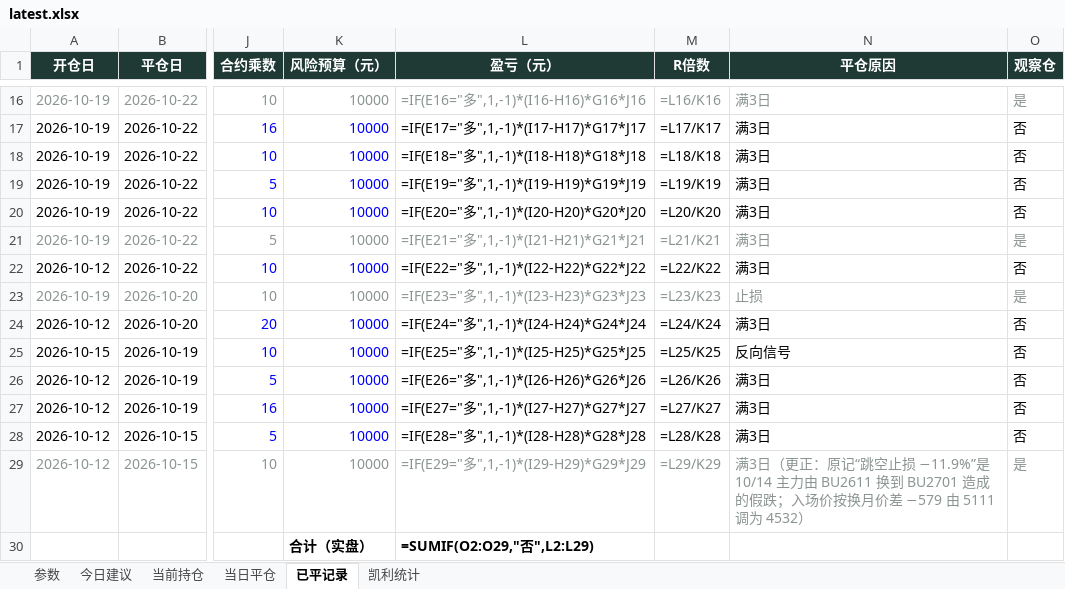
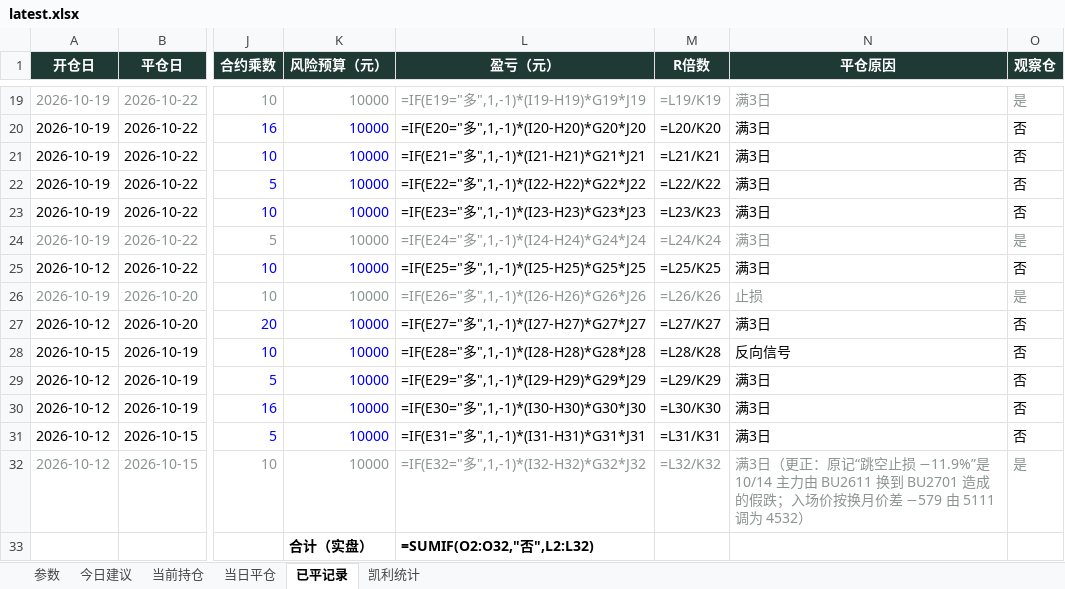
Before and after one commit to yuherantrader-glitch/futures-board, an Excel workbook: latest.xlsx, sheet 已平记录, drawn as a sheet; only a part is shown, gaps mark what is left out; values as stored, in another font and other column widths than the file's, no borders; formulas without a stored value are shown as written; addresses are those after the commit; the diff covers the shown part only; the diff names each change by its address in the sheet, - before the commit and + after, or states it on an @@ line.

```diff
--- a/latest.xlsx (sheet 已平记录)
+++ b/latest.xlsx (sheet 已平记录)
-L19 (盈亏（元）): =IF(E16="多",1,-1)*(I16-H16)*G16*J16
+L19 (盈亏（元）): =IF(E19="多",1,-1)*(I19-H19)*G19*J19
-M19 (R倍数): =L16/K16
+M19 (R倍数): =L19/K19
-L20 (盈亏（元）): =IF(E17="多",1,-1)*(I17-H17)*G17*J17
+L20 (盈亏（元）): =IF(E20="多",1,-1)*(I20-H20)*G20*J20
-M20 (R倍数): =L17/K17
+M20 (R倍数): =L20/K20
-L21 (盈亏（元）): =IF(E18="多",1,-1)*(I18-H18)*G18*J18
+L21 (盈亏（元）): =IF(E21="多",1,-1)*(I21-H21)*G21*J21
-M21 (R倍数): =L18/K18
+M21 (R倍数): =L21/K21
-L22 (盈亏（元）): =IF(E19="多",1,-1)*(I19-H19)*G19*J19
+L22 (盈亏（元）): =IF(E22="多",1,-1)*(I22-H22)*G22*J22
-M22 (R倍数): =L19/K19
+M22 (R倍数): =L22/K22
-L23 (盈亏（元）): =IF(E20="多",1,-1)*(I20-H20)*G20*J20
+L23 (盈亏（元）): =IF(E23="多",1,-1)*(I23-H23)*G23*J23
-M23 (R倍数): =L20/K20
+M23 (R倍数): =L23/K23
-L24 (盈亏（元）): =IF(E21="多",1,-1)*(I21-H21)*G21*J21
+L24 (盈亏（元）): =IF(E24="多",1,-1)*(I24-H24)*G24*J24
-M24 (R倍数): =L21/K21
+M24 (R倍数): =L24/K24
-L25 (盈亏（元）): =IF(E22="多",1,-1)*(I22-H22)*G22*J22
+L25 (盈亏（元）): =IF(E25="多",1,-1)*(I25-H25)*G25*J25
-M25 (R倍数): =L22/K22
+M25 (R倍数): =L25/K25
-L26 (盈亏（元）): =IF(E23="多",1,-1)*(I23-H23)*G23*J23
+L26 (盈亏（元）): =IF(E26="多",1,-1)*(I26-H26)*G26*J26
-M26 (R倍数): =L23/K23
+M26 (R倍数): =L26/K26
-L27 (盈亏（元）): =IF(E24="多",1,-1)*(I24-H24)*G24*J24
+L27 (盈亏（元）): =IF(E27="多",1,-1)*(I27-H27)*G27*J27
-M27 (R倍数): =L24/K24
+M27 (R倍数): =L27/K27
-L28 (盈亏（元）): =IF(E25="多",1,-1)*(I25-H25)*G25*J25
+L28 (盈亏（元）): =IF(E28="多",1,-1)*(I28-H28)*G28*J28
-M28 (R倍数): =L25/K25
+M28 (R倍数): =L28/K28
-L29 (盈亏（元）): =IF(E26="多",1,-1)*(I26-H26)*G26*J26
+L29 (盈亏（元）): =IF(E29="多",1,-1)*(I29-H29)*G29*J29
-M29 (R倍数): =L26/K26
+M29 (R倍数): =L29/K29
-L30 (盈亏（元）): =IF(E27="多",1,-1)*(I27-H27)*G27*J27
+L30 (盈亏（元）): =IF(E30="多",1,-1)*(I30-H30)*G30*J30
-M30 (R倍数): =L27/K27
+M30 (R倍数): =L30/K30
-L31 (盈亏（元）): =IF(E28="多",1,-1)*(I28-H28)*G28*J28
+L31 (盈亏（元）): =IF(E31="多",1,-1)*(I31-H31)*G31*J31
-M31 (R倍数): =L28/K28
+M31 (R倍数): =L31/K31
-L32 (盈亏（元）): =IF(E29="多",1,-1)*(I29-H29)*G29*J29
+L32 (盈亏（元）): =IF(E32="多",1,-1)*(I32-H32)*G32*J32
-M32 (R倍数): =L29/K29
+M32 (R倍数): =L32/K32
-L33 (盈亏（元）): =SUMIF(O2:O29,"否",L2:L29)
+L33 (盈亏（元）): =SUMIF(O2:O32,"否",L2:L32)
```
Also changed, not shown: 3 added rows and 28 edited cells elsewhere in this sheet, sheet 今日建议, sheet 当前持仓, sheet 当日平仓, sheet 凯利统计, sheet 参数, 4 other files.
